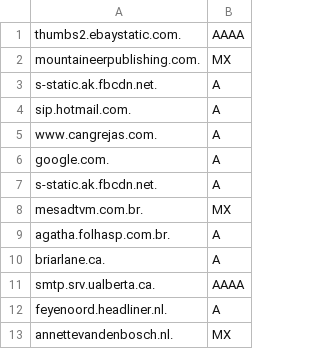
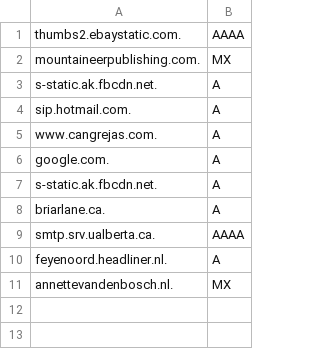
Before and after one commit to Micrified/MASTI, a TSV file: domainListTestSmall.tsv, drawn as a sheet.

Commit message:
added live domains

```diff
--- a/domainListTestSmall.tsv
+++ b/domainListTestSmall.tsv
@@ -7,4 +7,2 @@ google.com.	A
 s-static.ak.fbcdn.net.	A
-mesadtvm.com.br.	MX
-agatha.folhasp.com.br.	A
 briarlane.ca.	A
```
Also changed, not shown: 38 other files.
